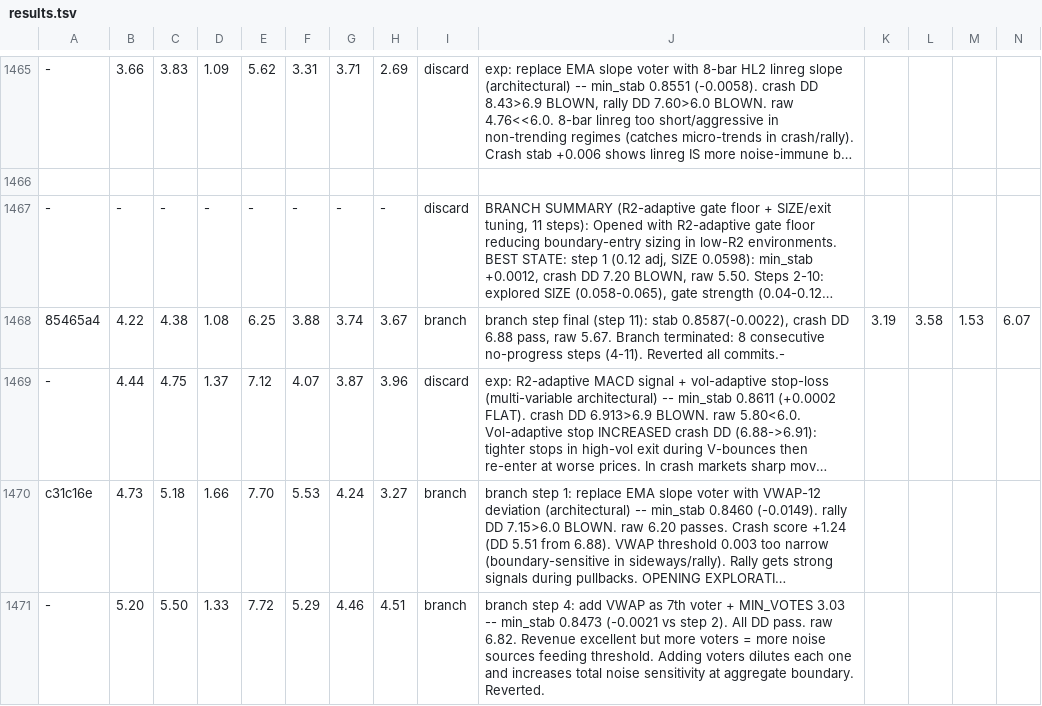
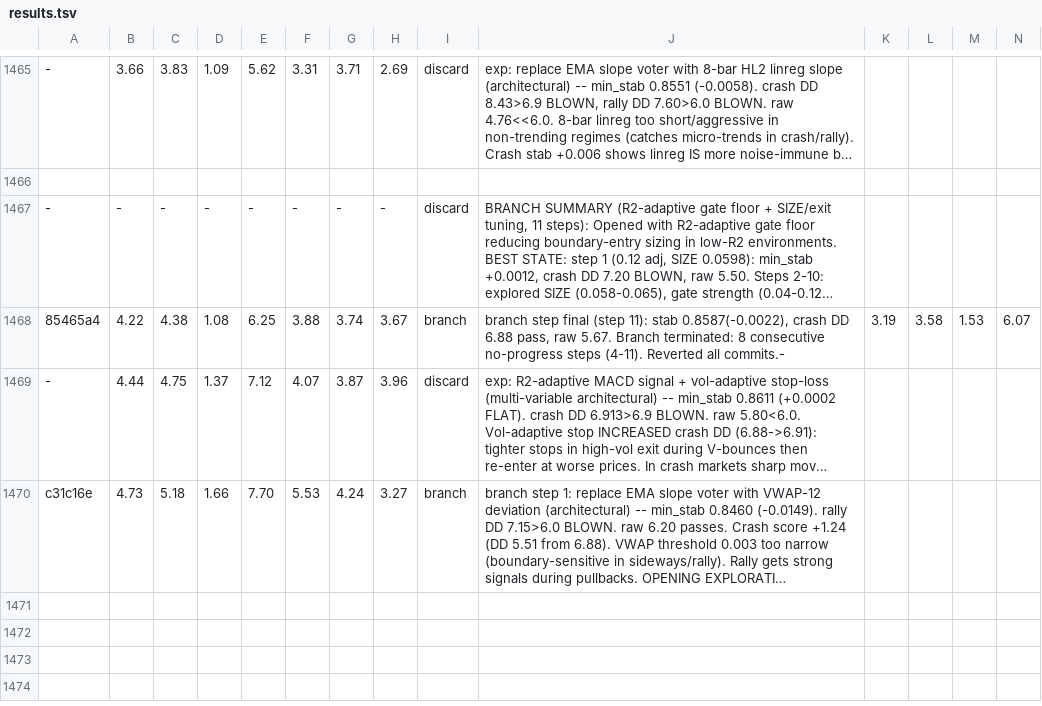
Before and after one commit to dragonkid/auto-researchtrading, a TSV file: results.tsv, drawn as a sheet; only a part is shown, gaps mark what is left out; long unchanged cells end in …; rows hold the shown columns only; the diff names each change by its address in the sheet, - before the commit and + after, or states it on an @@ line.

Commit message:
Revert "branch step 5: 3-bar median VWAP deviation for maximum noise immunity"
This reverts commit 2a5263e155a5e7b0b9acdb791958cfb77b528128.

```diff
--- a/results.tsv
+++ b/results.tsv
-row 1471: - | 5.20 | 5.50 | 1.33 | 7.72 | 5.29 | 4.46 | 4.51 | branch | branch step 4: add VWAP as 7th voter + MIN_VOTES 3.03 -- min_stab 0.8473 (-0.0021 vs step 2). All DD pass. raw 6.82. Revenue excellent but more voters = more noise sources feeding threshold. Adding voters dilutes each one and increases total noise sensitivity at aggregate boundary. Reverted.
```
Also changed, not shown: 1 other file.
